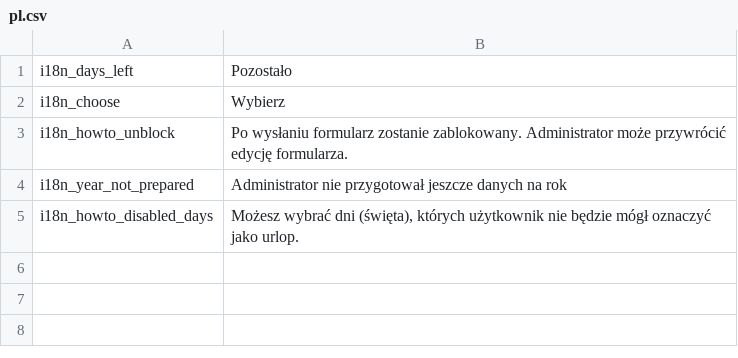
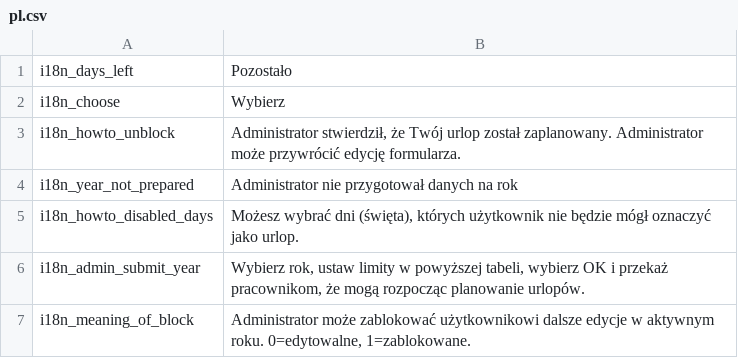
Before and after one commit to mimooh/adijoz, a CSV file: messages/pl.csv, drawn as a sheet.

```diff
--- a/messages/pl.csv
+++ b/messages/pl.csv
@@ -2,4 +2,6 @@ i18n_days_left				; Pozostało
 i18n_choose					; Wybierz
-i18n_howto_unblock			; Po wysłaniu formularz zostanie zablokowany. Administrator może przywrócić edycję formularza.
-i18n_year_not_prepared		; Administrator nie przygotował jeszcze danych na rok
+i18n_howto_unblock			; Administrator stwierdził, że Twój urlop został zaplanowany. Administrator może przywrócić edycję formularza.
+i18n_year_not_prepared		; Administrator nie przygotował danych na rok
 i18n_howto_disabled_days	; Możesz wybrać dni (święta), których użytkownik nie będzie mógł oznaczyć jako urlop.
+i18n_admin_submit_year		; Wybierz rok, ustaw limity w powyższej tabeli, wybierz OK i przekaż pracownikom, że mogą rozpocząc planowanie urlopów.
+i18n_meaning_of_block		; Administrator może zablokować użytkownikowi dalsze edycje w aktywnym roku. 0=edytowalne, 1=zablokowane.
```
Also changed, not shown: messages/en.csv, 6 other files.
